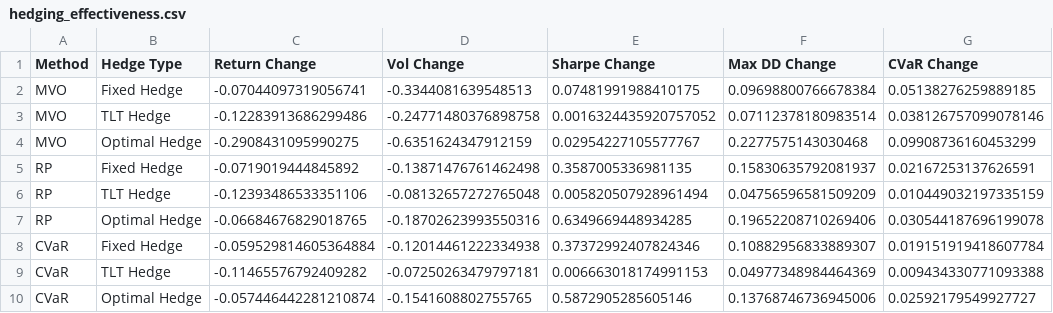
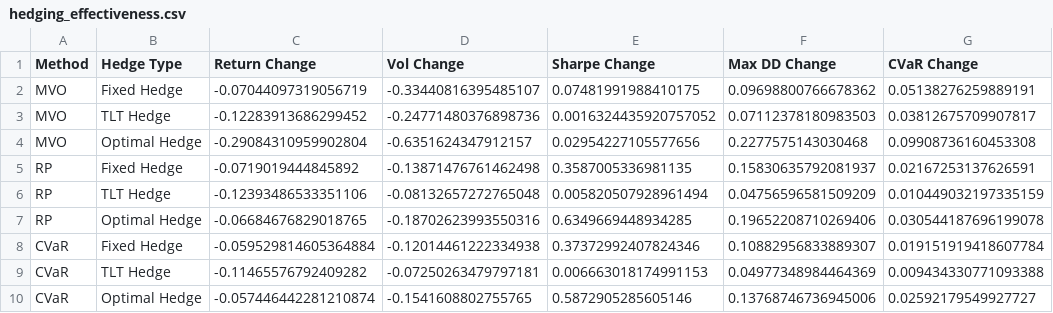
Before and after one commit to sahilnay/crypto-final-project-trad-crypto-assets, a CSV file: 5_portfolio_optimization/outputs/tables/hedging_effectiveness.csv, drawn as a sheet.

```diff
--- a/5_portfolio_optimization/outputs/tables/hedging_effectiveness.csv
+++ b/5_portfolio_optimization/outputs/tables/hedging_effectiveness.csv
@@ -1,5 +1,5 @@
 Method,Hedge Type,Return Change,Vol Change,Sharpe Change,Max DD Change,CVaR Change
-MVO,Fixed Hedge,-0.07044097319056741,-0.3344081639548513,0.07481991988410175,0.09698800766678384,0.05138276259889185
-MVO,TLT Hedge,-0.12283913686299486,-0.24771480376898758,0.0016324435920757052,0.07112378180983514,0.038126757099078146
-MVO,Optimal Hedge,-0.2908431095990275,-0.6351624347912159,0.02954227105577767,0.2277575143030468,0.09908736160453299
+MVO,Fixed Hedge,-0.07044097319056719,-0.33440816395485107,0.07481991988410175,0.09698800766678362,0.05138276259889191
+MVO,TLT Hedge,-0.12283913686299452,-0.24771480376898736,0.0016324435920757052,0.07112378180983503,0.03812675709907817
+MVO,Optimal Hedge,-0.29084310959902804,-0.6351624347912157,0.02954227105577656,0.2277575143030468,0.09908736160453308
 RP,Fixed Hedge,-0.0719019444845892,-0.13871476761462498,0.3587005336981135,0.15830635792081937,0.02167253137626591
```
Also changed, not shown: 5_portfolio_optimization/outputs/tables/all_portfolios_comparison.csv, 5_portfolio_optimization/outputs/tables/hedged_crypto_performance.csv, 6 other files.
